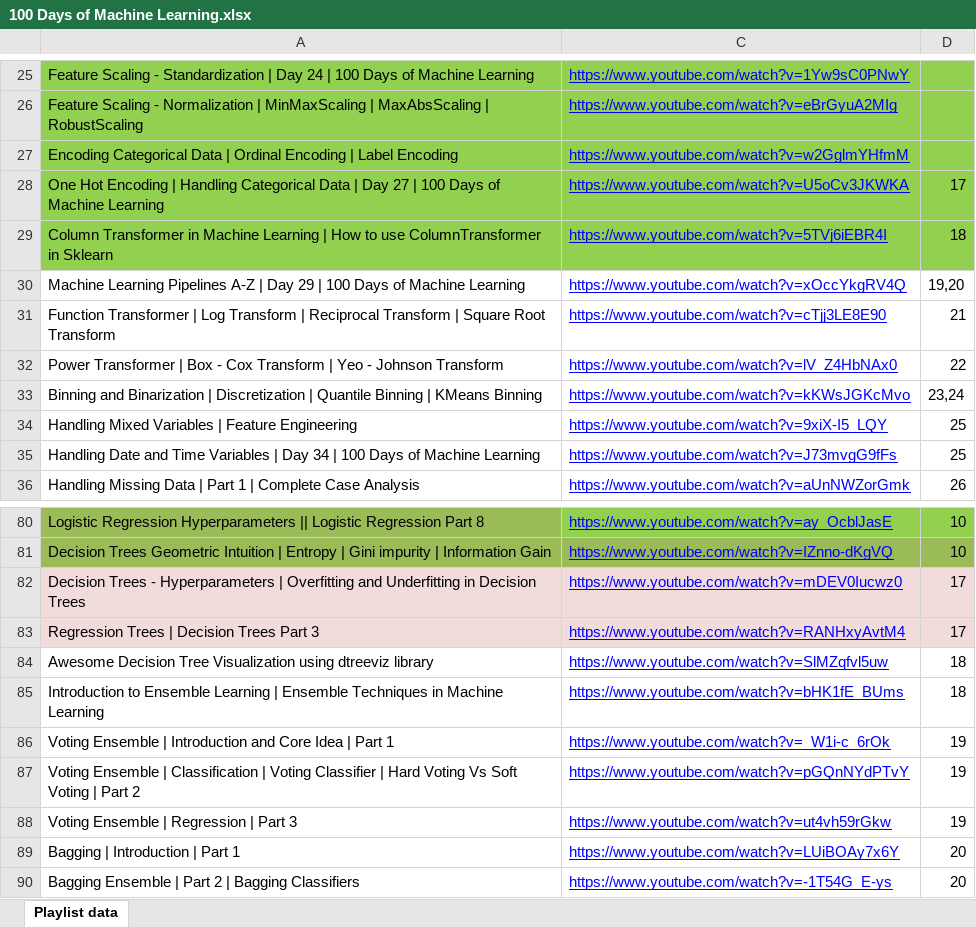
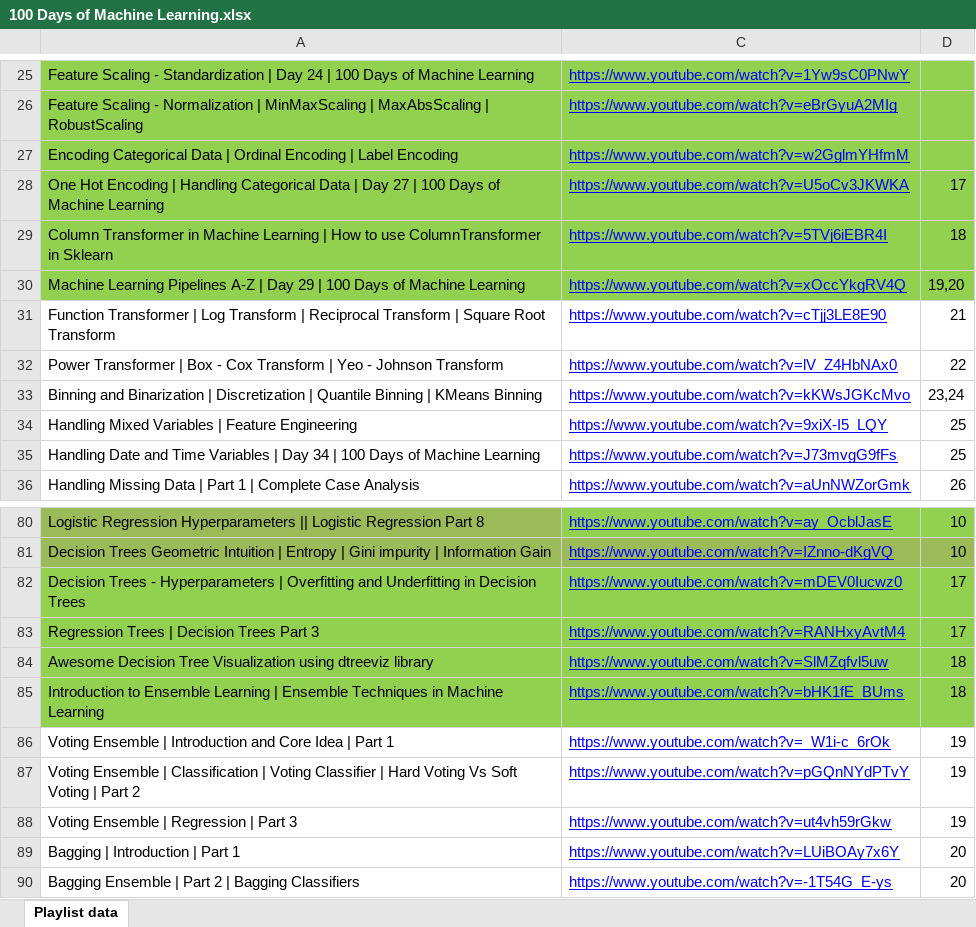
Before and after one commit to stoicsapien1/100-Days-Of-ML, an Excel workbook: 100 Days of Machine Learning.xlsx, sheet Playlist data, drawn as a sheet; only a part is shown, gaps mark what is left out; values as stored, in another font and other column widths than the file's, no borders; the diff names each change by its address in the sheet, - before the commit and + after, or states it on an @@ line.

```diff
--- a/100 Days of Machine Learning.xlsx (sheet Playlist data)
+++ b/100 Days of Machine Learning.xlsx (sheet Playlist data)
-A30 fill: none
+A30 fill: #92D050
-C30:D30 fill: none
+C30:D30 fill: #92D050
-A82:A83 fill: #F2DCDB
+A82:A83 fill: #92D050
-C82:D83 fill: #F2DCDB
+C82:D83 fill: #92D050
-A84:A85 fill: none
+A84:A85 fill: #92D050
-C84:D85 fill: none
+C84:D85 fill: #92D050
```
Also changed, not shown: 3 other files.
